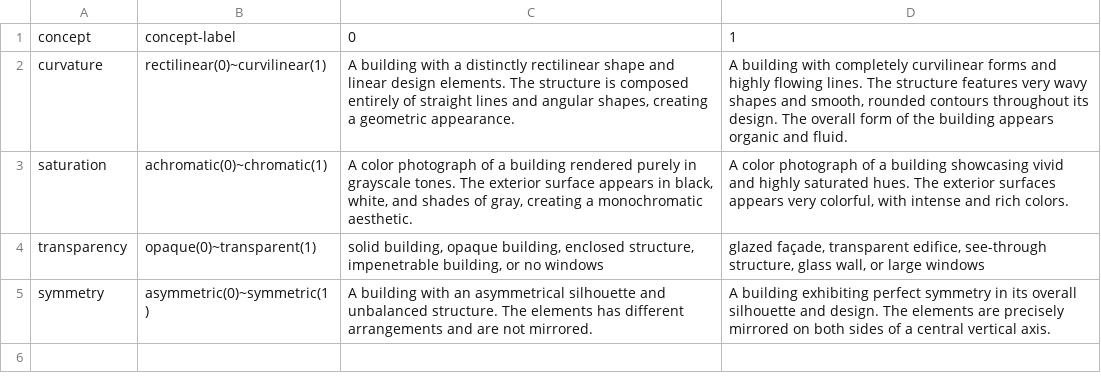
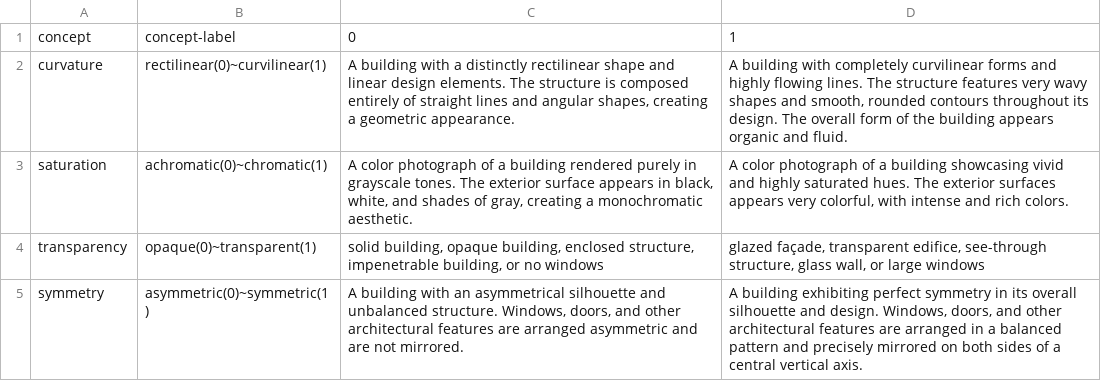
Before and after one commit to lucyoo0901/Architectural-style, a CSV file: style-prompt.csv, drawn as a sheet.

Commit message:
style-prompt.csv

```diff
--- a/style-prompt.csv
+++ b/style-prompt.csv
@@ -4,2 +4,2 @@ saturation,achromatic(0)~chromatic(1),"A color photograph of a building rendered
 transparency,opaque(0)~transparent(1),"solid building, opaque building, enclosed structure, impenetrable building, or no windows","glazed façade, transparent edifice, see-through structure, glass wall, or large windows"
-symmetry,asymmetric(0)~symmetric(1),"A building with an asymmetrical silhouette and unbalanced structure. The elements has different arrangements and are not mirrored.","A building exhibiting perfect symmetry in its overall silhouette and design. The elements are precisely mirrored on both sides of a central vertical axis."
+symmetry,asymmetric(0)~symmetric(1),"A building with an asymmetrical silhouette and unbalanced structure. Windows, doors, and other architectural features are arranged asymmetric and are not mirrored.","A building exhibiting perfect symmetry in its overall silhouette and design. Windows, doors, and other architectural features are arranged in a balanced pattern and precisely mirrored on both sides of a central vertical axis."
```
